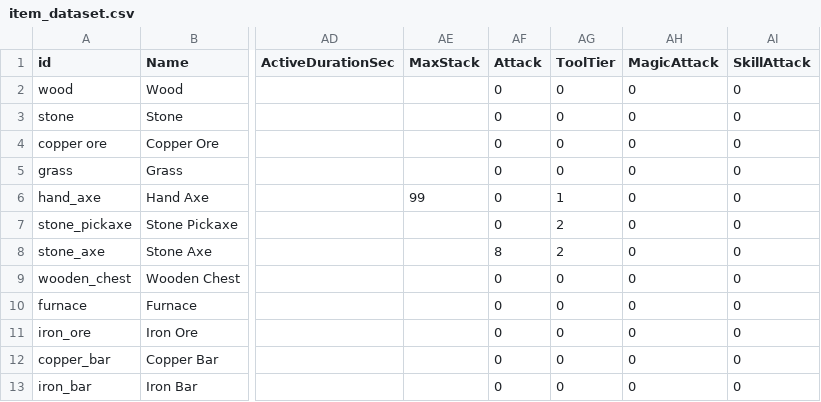
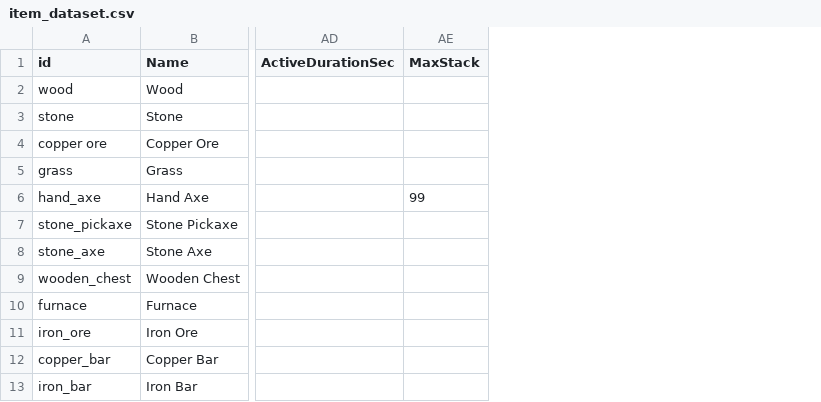
Before and after one commit to Sprityoon/mswgitt, a CSV file: RootDesk/MyDesk/item/DataSets/item_dataset.csv, drawn as a sheet; only a part is shown, gaps mark what is left out; the diff names each change by its address in the sheet, - before the commit and + after, or states it on an @@ line.

```diff
--- a/RootDesk/MyDesk/item/DataSets/item_dataset.csv
+++ b/RootDesk/MyDesk/item/DataSets/item_dataset.csv
-column AF (Attack), rows 2-13: 0 | 0 | 0 | 0 | 0 | 0 | 8 | 0 | 0 | 0 | 0 | 0
-column AG (ToolTier), rows 2-13: 0 | 0 | 0 | 0 | 1 | 2 | 2 | 0 | 0 | 0 | 0 | 0
-column AH (MagicAttack), rows 2-13: all 0
-column AI (SkillAttack), rows 2-13: all 0
```
Also changed, not shown: RootDesk/MyDesk/Player/DataSets/SkillDataSet.csv, 10 other files.
